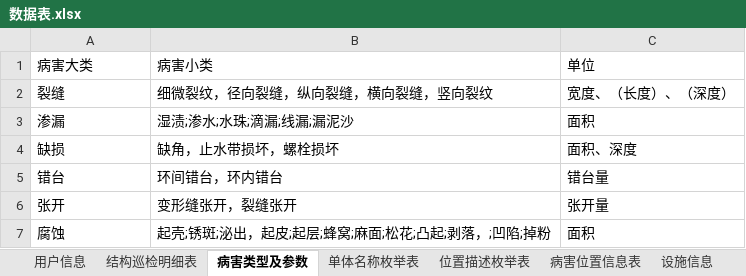
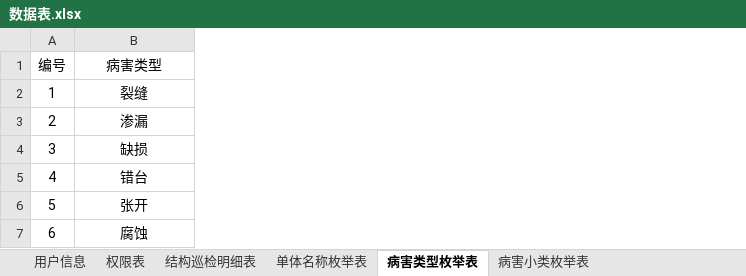
Before and after one commit to SHU-SDGF/docs, an Excel workbook: 数据表.xlsx, sheet 病害类型枚举表, drawn as a sheet; values as stored, in another font and other column widths than the file's, no borders; removed rows and columns are numbered as before the commit, all else as after; the diff names each change by its address in the sheet, - before the commit and + after, or states it on an @@ line.

```diff
--- a/数据表.xlsx (sheet 病害类型枚举表)
+++ b/数据表.xlsx (sheet 病害类型枚举表)
-sheet tab: 病害类型及参数
+sheet tab: 病害类型枚举表
+sheet tab: 权限表
+sheet tab: 病害小类枚举表
@@ sheet tab order changed: 用户信息 | 权限表 | 结构巡检明细表 | 单体名称枚举表 | 病害类型枚举表 | 病害小类枚举表 @@
+column A (编号), rows 2-7: 1 | 2 | 3 | 4 | 5 | 6
-column B (病害小类), rows 2-7: 细微裂纹，径向裂缝，纵向裂缝，横向裂缝，竖向裂纹 | 湿渍;渗水;水珠;滴漏;线漏;漏泥沙 | 缺角，止水带损坏，螺栓损坏 | 环间错台，环内错台 | 变形缝张开，裂缝张开 | 起壳;锈斑;泌出，起皮;起层;蜂窝;麻面;松花;凸起;剥落，;凹陷;掉粉
-column C (单位), rows 2-7: 宽度、（长度）、（深度） | 面积 | 面积、深度 | 错台量 | 张开量 | 面积
-B1: 病害大类
+B1: 病害类型
-B1:B7 alignment: left
+B1:B7 alignment: center
```
Also changed, not shown: sheet 用户信息, other sheet tabs, 数据表数据/T_FACILITY_INSP_DETAIL.xlsx.
